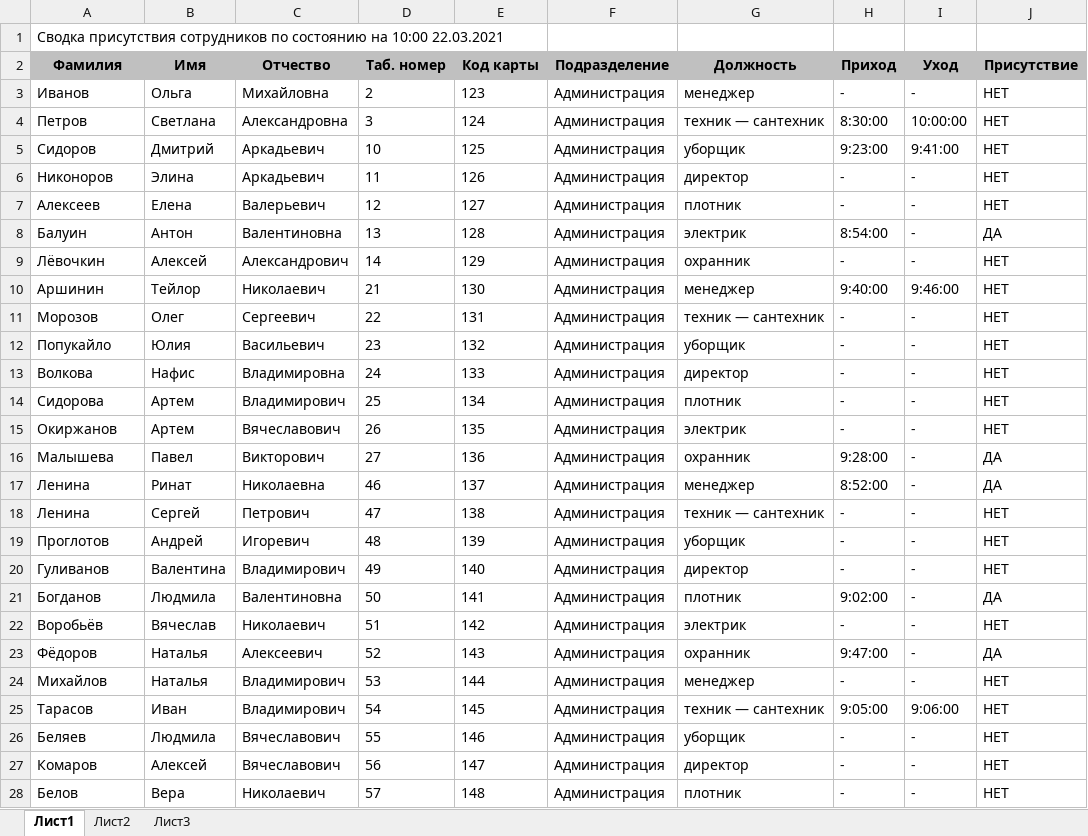
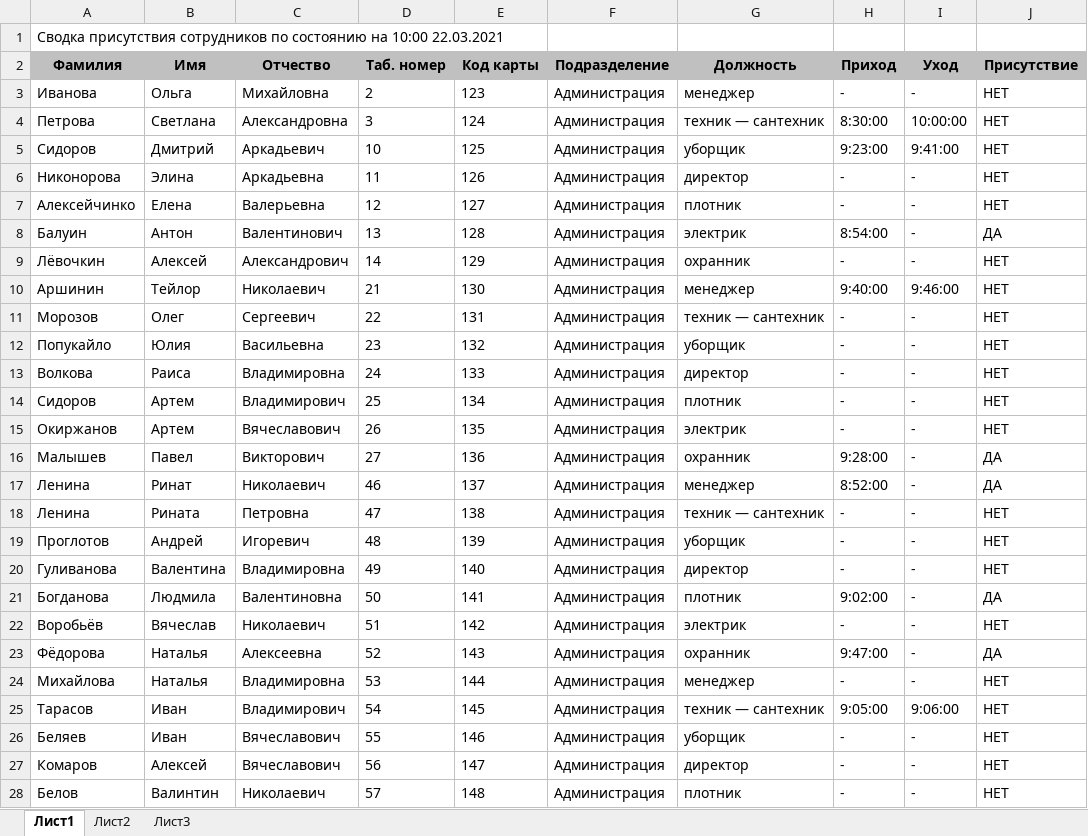
Before and after one commit to LoguntsovAE/employee_arrival_report, an Excel workbook: test_table.xlsx, sheet Лист1, drawn as a sheet; only a part is shown; values as stored, in another font and other column widths than the file's, no borders; the diff covers the shown part only; the diff names each change by its address in the sheet, - before the commit and + after, or states it on an @@ line.

```diff
--- a/test_table.xlsx (sheet Лист1)
+++ b/test_table.xlsx (sheet Лист1)
-A3 (Фамилия): Иванов
+A3 (Фамилия): Иванова
-A4 (Фамилия): Петров
+A4 (Фамилия): Петрова
-A6 (Фамилия): Никоноров
+A6 (Фамилия): Никонорова
-C6 (Отчество): Аркадьевич
+C6 (Отчество): Аркадьевна
-A7 (Фамилия): Алексеев
+A7 (Фамилия): Алексейчинко
-C7 (Отчество): Валерьевич
+C7 (Отчество): Валерьевна
-C8 (Отчество): Валентиновна
+C8 (Отчество): Валентинович
-C12 (Отчество): Васильевич
+C12 (Отчество): Васильевна
-B13 (Имя): Нафис
+B13 (Имя): Раиса
-A14 (Фамилия): Сидорова
+A14 (Фамилия): Сидоров
-A16 (Фамилия): Малышева
+A16 (Фамилия): Малышев
-C17 (Отчество): Николаевна
+C17 (Отчество): Николаевич
-B18 (Имя): Сергей
+B18 (Имя): Рината
-C18 (Отчество): Петрович
+C18 (Отчество): Петровна
-A20 (Фамилия): Гуливанов
+A20 (Фамилия): Гуливанова
-C20 (Отчество): Владимирович
+C20 (Отчество): Владимировна
-A21 (Фамилия): Богданов
+A21 (Фамилия): Богданова
-A23 (Фамилия): Фёдоров
+A23 (Фамилия): Фёдорова
-C23 (Отчество): Алексеевич
+C23 (Отчество): Алексеевна
-A24 (Фамилия): Михайлов
+A24 (Фамилия): Михайлова
-C24 (Отчество): Владимирович
+C24 (Отчество): Владимировна
-B26 (Имя): Людмила
+B26 (Имя): Иван
-B28 (Имя): Вера
+B28 (Имя): Валинтин
```
Also changed, not shown: 35 edited cells elsewhere in this sheet, result.xlsx, 1 other file.
